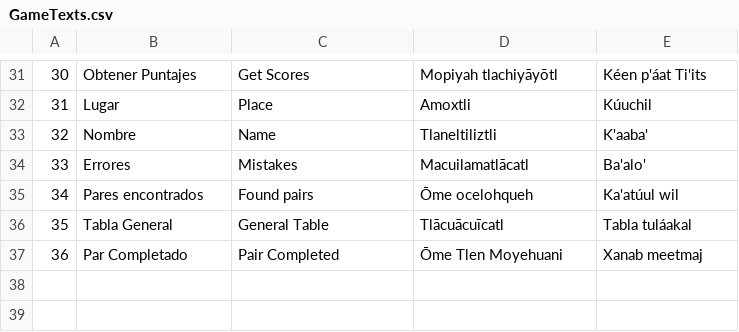
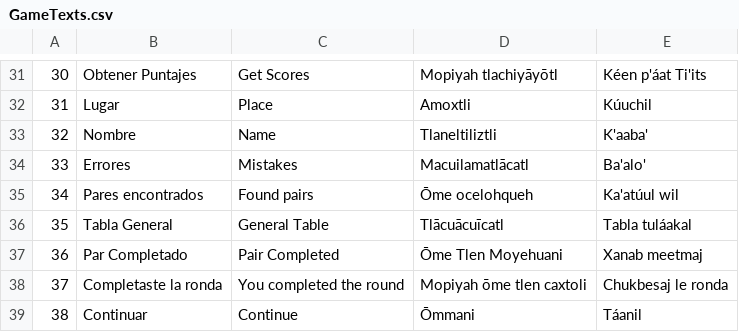
Before and after one commit to SantiDEV2/Denedig-Memorama, a CSV file: Assets/_Santy/Scripts/GameTexts.csv, drawn as a sheet; only a part is shown, gaps mark what is left out.

Commit message:
Texts

```diff
--- a/Assets/_Santy/Scripts/GameTexts.csv
+++ b/Assets/_Santy/Scripts/GameTexts.csv
@@ -37 +37,3 @@
 36,Par Completado,Pair Completed,Ōme Tlen Moyehuani,Xanab meetmaj
+37,Completaste la ronda,You completed the round,Mopiyah ōme tlen caxtoli,Chukbesaj le ronda
+38,Continuar,Continue,Ōmmani,Táanil
```
Also changed, not shown: 4 other files.
